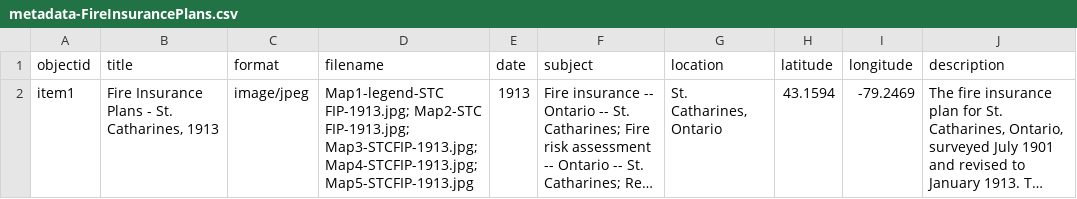
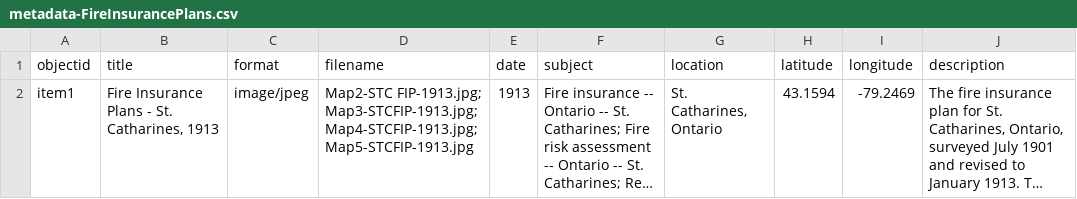
Before and after one commit to mcguinesss/Fire-Insurance-Plans, a CSV file: _data/metadata-FireInsurancePlans.csv, drawn as a sheet; long unchanged cells end in …; the diff names each change by its address in the sheet, - before the commit and + after, or states it on an @@ line.

Commit message:
Update metadata-FireInsurancePlans.csv

```diff
--- a/_data/metadata-FireInsurancePlans.csv
+++ b/_data/metadata-FireInsurancePlans.csv
-D2 (filename): Map1-legend-STC FIP-1913.jpg; Map2-STC FIP-1913.jpg;…
+D2 (filename): Map2-STC FIP-1913.jpg;…
```
